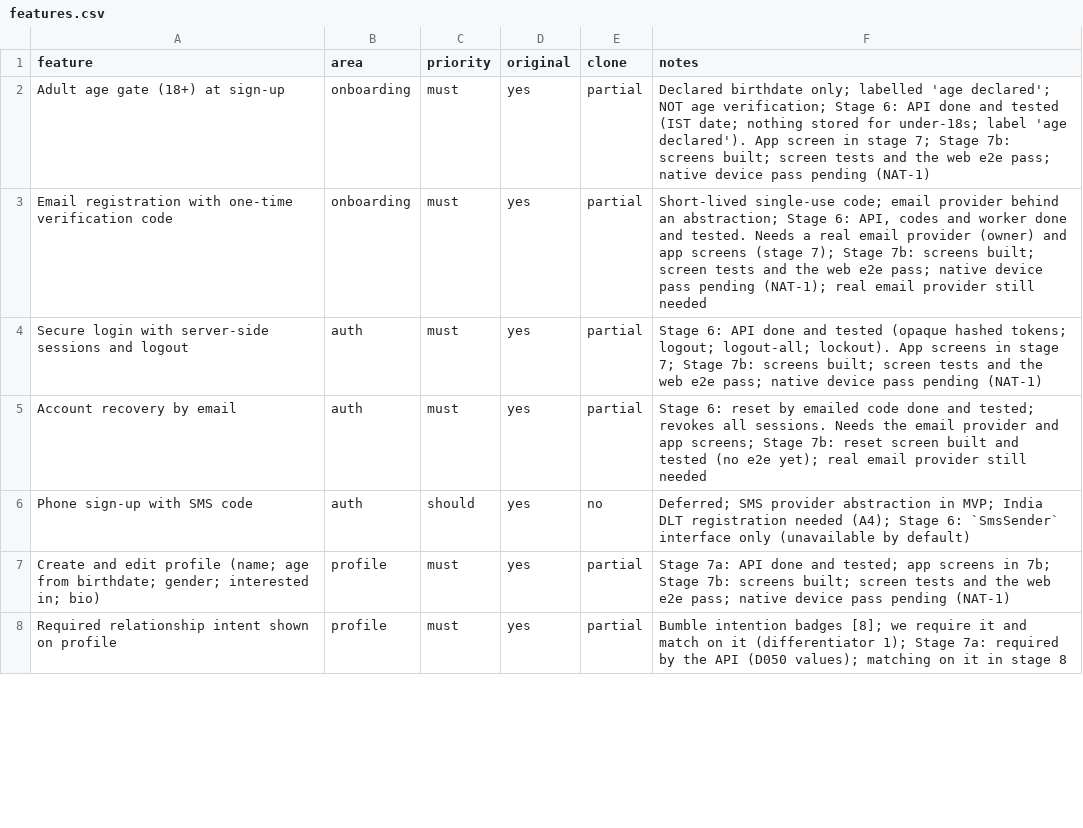
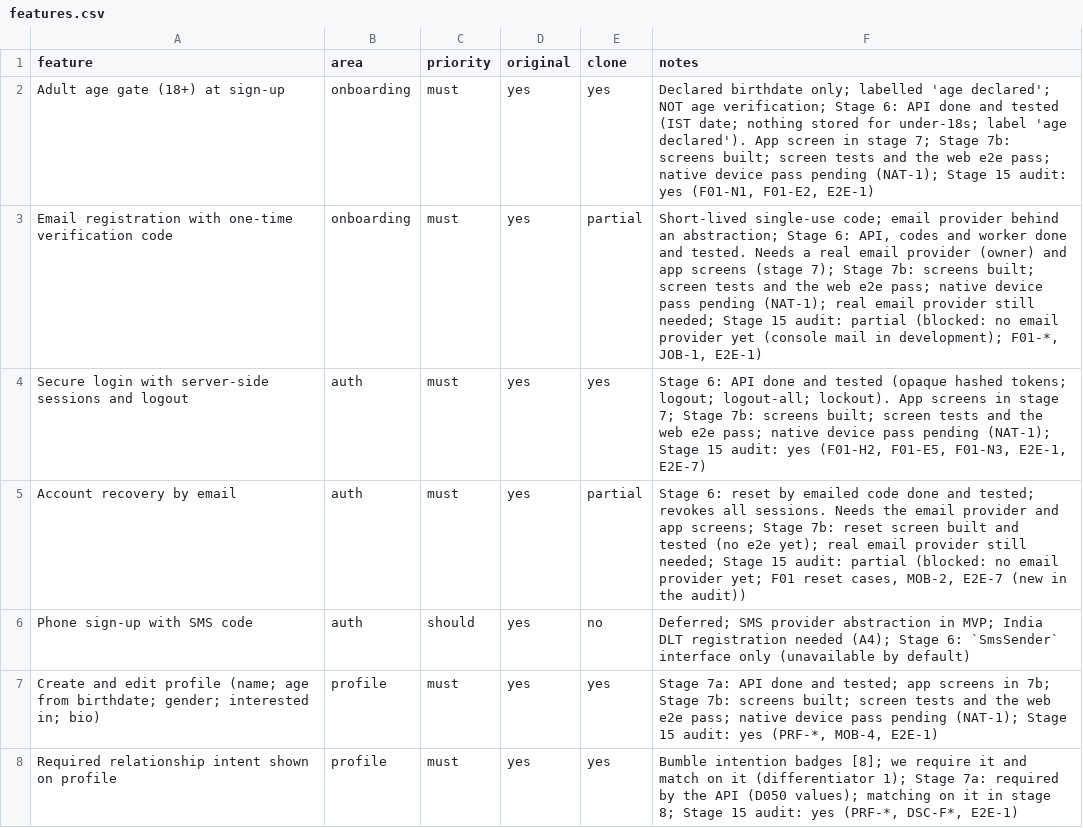
Before and after one commit to 24f3004602/dating-app, a CSV file: replica/features.csv, drawn as a sheet; only a part is shown; the diff covers the shown part only.

```diff
--- a/replica/features.csv
+++ b/replica/features.csv
@@ -1,8 +1,8 @@
 feature,area,priority,original,clone,notes
-Adult age gate (18+) at sign-up,onboarding,must,yes,partial,Declared birthdate only; labelled 'age declared'; NOT age verification; Stage 6: API done and tested (IST date; nothing stored for under-18s; label 'age declared'). App screen in stage 7; Stage 7b: screens built; screen tests and the web e2e pass; native device pass pending (NAT-1)
-Email registration with one-time verification code,onboarding,must,yes,partial,"Short-lived single-use code; email provider behind an abstraction; Stage 6: API, codes and worker done and tested. Needs a real email provider (owner) and app screens (stage 7); Stage 7b: screens built; screen tests and the web e2e pass; native device pass pending (NAT-1); real email provider still needed"
-Secure login with server-side sessions and logout,auth,must,yes,partial,Stage 6: API done and tested (opaque hashed tokens; logout; logout-all; lockout). App screens in stage 7; Stage 7b: screens built; screen tests and the web e2e pass; native device pass pending (NAT-1)
-Account recovery by email,auth,must,yes,partial,Stage 6: reset by emailed code done and tested; revokes all sessions. Needs the email provider and app screens; Stage 7b: reset screen built and tested (no e2e yet); real email provider still needed
+Adult age gate (18+) at sign-up,onboarding,must,yes,yes,"Declared birthdate only; labelled 'age declared'; NOT age verification; Stage 6: API done and tested (IST date; nothing stored for under-18s; label 'age declared'). App screen in stage 7; Stage 7b: screens built; screen tests and the web e2e pass; native device pass pending (NAT-1); Stage 15 audit: yes (F01-N1, F01-E2, E2E-1)"
+Email registration with one-time verification code,onboarding,must,yes,partial,"Short-lived single-use code; email provider behind an abstraction; Stage 6: API, codes and worker done and tested. Needs a real email provider (owner) and app screens (stage 7); Stage 7b: screens built; screen tests and the web e2e pass; native device pass pending (NAT-1); real email provider still needed; Stage 15 audit: partial (blocked: no email provider yet (console mail in development); F01-*, JOB-1, E2E-1)"
+Secure login with server-side sessions and logout,auth,must,yes,yes,"Stage 6: API done and tested (opaque hashed tokens; logout; logout-all; lockout). App screens in stage 7; Stage 7b: screens built; screen tests and the web e2e pass; native device pass pending (NAT-1); Stage 15 audit: yes (F01-H2, F01-E5, F01-N3, E2E-1, E2E-7)"
+Account recovery by email,auth,must,yes,partial,"Stage 6: reset by emailed code done and tested; revokes all sessions. Needs the email provider and app screens; Stage 7b: reset screen built and tested (no e2e yet); real email provider still needed; Stage 15 audit: partial (blocked: no email provider yet; F01 reset cases, MOB-2, E2E-7 (new in the audit))"
 Phone sign-up with SMS code,auth,should,yes,no,Deferred; SMS provider abstraction in MVP; India DLT registration needed (A4); Stage 6: `SmsSender` interface only (unavailable by default)
-Create and edit profile (name; age from birthdate; gender; interested in; bio),profile,must,yes,partial,Stage 7a: API done and tested; app screens in 7b; Stage 7b: screens built; screen tests and the web e2e pass; native device pass pending (NAT-1)
-Required relationship intent shown on profile,profile,must,yes,partial,Bumble intention badges [8]; we require it and match on it (differentiator 1); Stage 7a: required by the API (D050 values); matching on it in stage 8
+Create and edit profile (name; age from birthdate; gender; interested in; bio),profile,must,yes,yes,"Stage 7a: API done and tested; app screens in 7b; Stage 7b: screens built; screen tests and the web e2e pass; native device pass pending (NAT-1); Stage 15 audit: yes (PRF-*, MOB-4, E2E-1)"
+Required relationship intent shown on profile,profile,must,yes,yes,"Bumble intention badges [8]; we require it and match on it (differentiator 1); Stage 7a: required by the API (D050 values); matching on it in stage 8; Stage 15 audit: yes (PRF-*, DSC-F*, E2E-1)"
```
Also changed, not shown: 50 edited cells elsewhere in this file, 12 other files.
